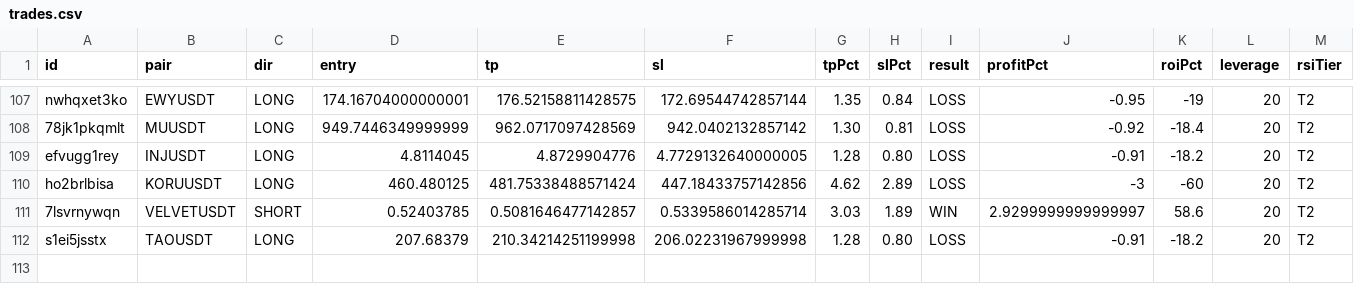
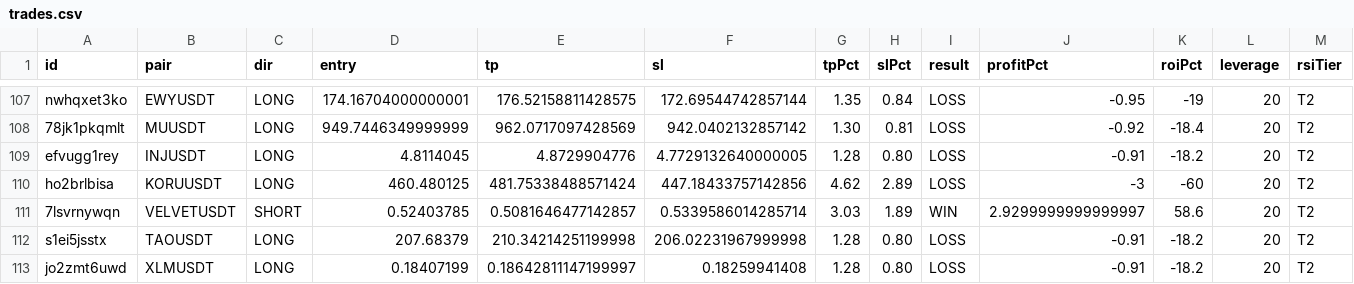
Before and after one commit to kangscalpingv3/kangscalping, a CSV file: trades.csv, drawn as a sheet; only a part is shown, gaps mark what is left out; rows hold the shown columns only; the diff names each change by its address in the sheet, - before the commit and + after, or states it on an @@ line.

Commit message:
📝 Trade closed: XLMUSDT LOSS

```diff
--- a/trades.csv
+++ b/trades.csv
+row 113: jo2zmt6uwd | XLMUSDT | LONG | 0.18407199 | 0.18642811147199997 | 0.18259941408 | 1.28 | 0.80 | LOSS | -0.91 | -18.2 | 20 | T2
```
